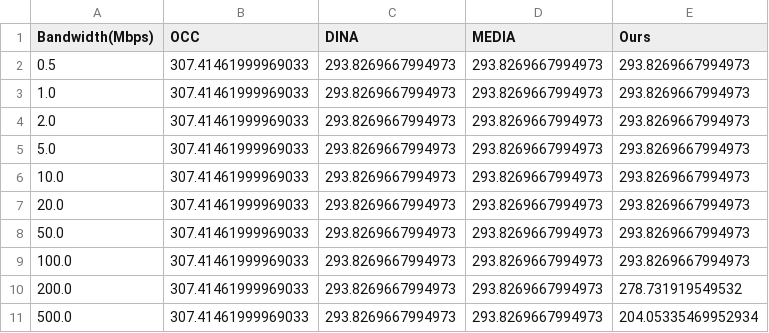
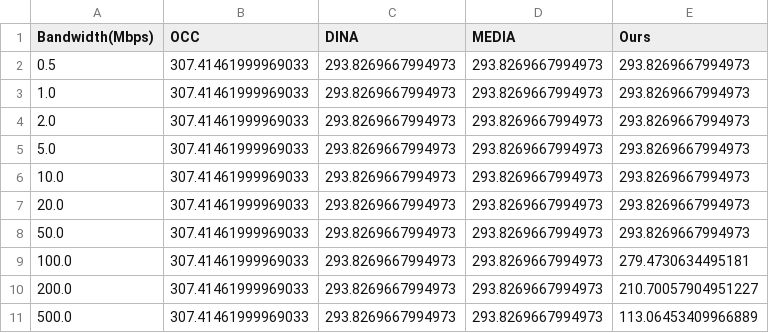
Before and after one commit to 0xkayne/Safe-Parallel_DNN_Inference, a CSV file: exp_results/exp2_network_ablation/network_ResNet-50.csv, drawn as a sheet.

```diff
--- a/exp_results/exp2_network_ablation/network_ResNet-50.csv
+++ b/exp_results/exp2_network_ablation/network_ResNet-50.csv
@@ -8,4 +8,4 @@ Bandwidth(Mbps),OCC,DINA,MEDIA,Ours
 50.0,307.41461999969033,293.8269667994973,293.8269667994973,293.8269667994973
-100.0,307.41461999969033,293.8269667994973,293.8269667994973,293.8269667994973
-200.0,307.41461999969033,293.8269667994973,293.8269667994973,278.731919549532
-500.0,307.41461999969033,293.8269667994973,293.8269667994973,204.05335469952934
+100.0,307.41461999969033,293.8269667994973,293.8269667994973,279.4730634495181
+200.0,307.41461999969033,293.8269667994973,293.8269667994973,210.70057904951227
+500.0,307.41461999969033,293.8269667994973,293.8269667994973,113.06453409966889
```
Also changed, not shown: exp_results/exp1_fixed_comparison/fixed_comparison_all_models.csv, exp_results/exp2_network_ablation/network_InceptionV3.csv, 35 other files.
